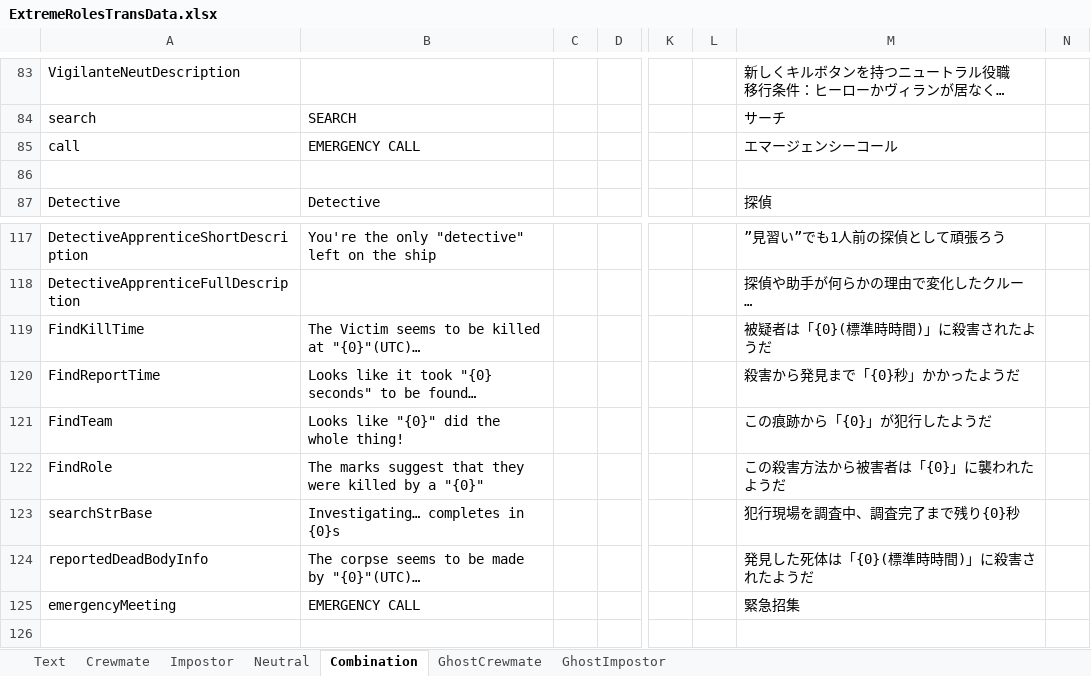
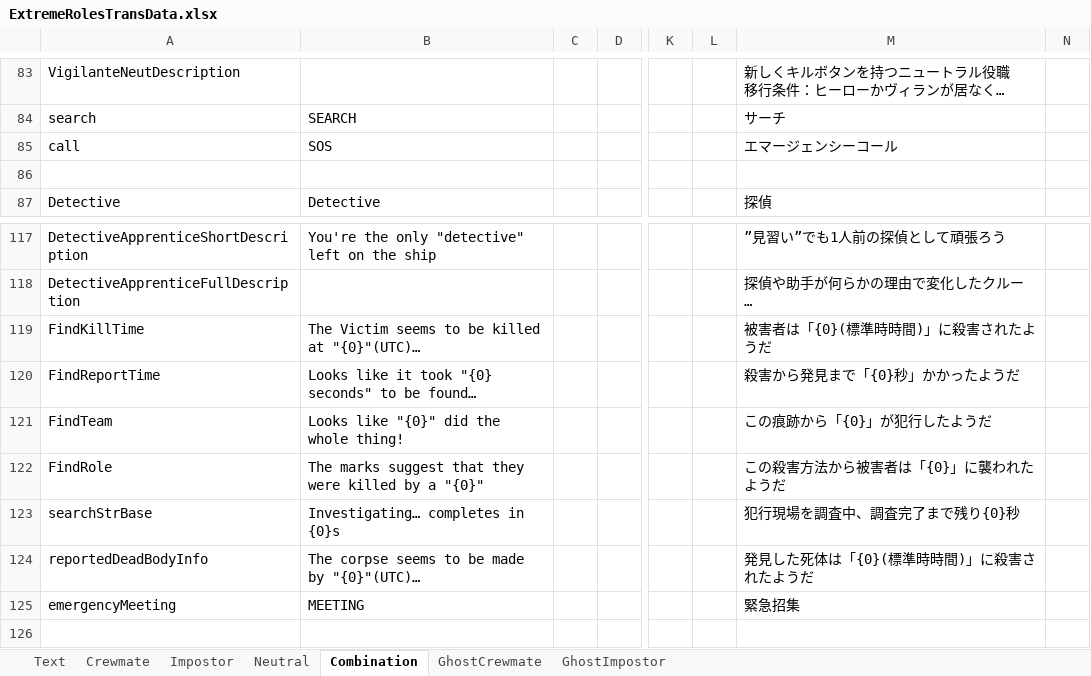
Before and after one commit to yukieiji/ExtremeRoles, an Excel workbook: ExtremeRolesTransData.xlsx, sheet Combination, drawn as a sheet; only a part is shown, gaps mark what is left out; long unchanged cells end in …; values as stored, in another font and other column widths than the file's, no borders; the diff names each change by its address in the sheet, - before the commit and + after, or states it on an @@ line.

```diff
--- a/ExtremeRolesTransData.xlsx (sheet Combination)
+++ b/ExtremeRolesTransData.xlsx (sheet Combination)
-B85: EMERGENCY CALL
+B85: SOS
-M119: 被疑者は「{0}(標準時時間)」に殺害されたようだ
+M119: 被害者は「{0}(標準時時間)」に殺害されたようだ
-B125: EMERGENCY CALL
+B125: MEETING
```
Also changed, not shown: sheet Crewmate.
